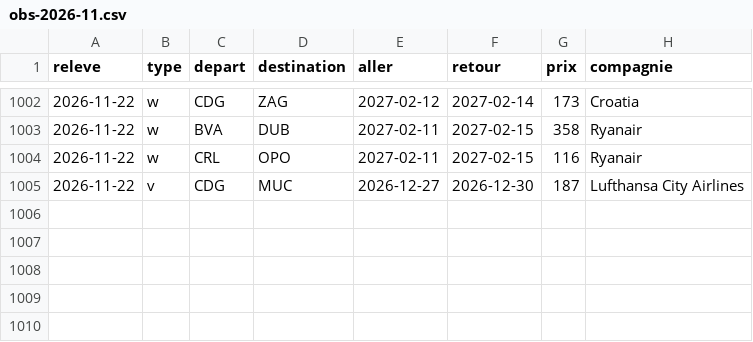
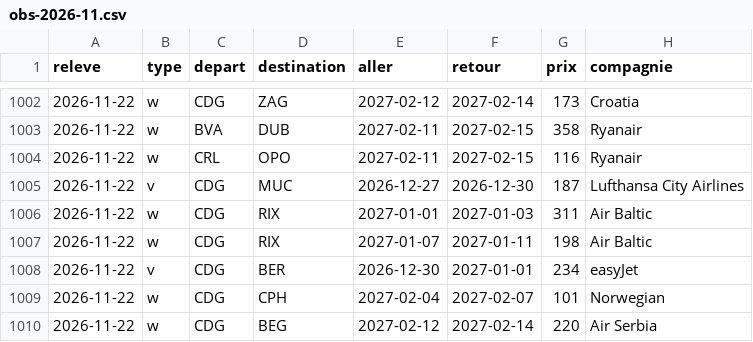
Before and after one commit to merwanyml/vols, a CSV file: data/court/obs-2026-11.csv, drawn as a sheet; only a part is shown, gaps mark what is left out; the diff names each change by its address in the sheet, - before the commit and + after, or states it on an @@ line.

Commit message:
Données court courrier

```diff
--- a/data/court/obs-2026-11.csv
+++ b/data/court/obs-2026-11.csv
+row 1006: 2026-11-22 | w | CDG | RIX | 2027-01-01 | 2027-01-03 | 311 | Air Baltic
+row 1007: 2026-11-22 | w | CDG | RIX | 2027-01-07 | 2027-01-11 | 198 | Air Baltic
+row 1008: 2026-11-22 | v | CDG | BER | 2026-12-30 | 2027-01-01 | 234 | easyJet
+row 1009: 2026-11-22 | w | CDG | CPH | 2027-02-04 | 2027-02-07 | 101 | Norwegian
+row 1010: 2026-11-22 | w | CDG | BEG | 2027-02-12 | 2027-02-14 | 220 | Air Serbia
```
Also changed, not shown: data/court/lancements.csv, 2 other files.
